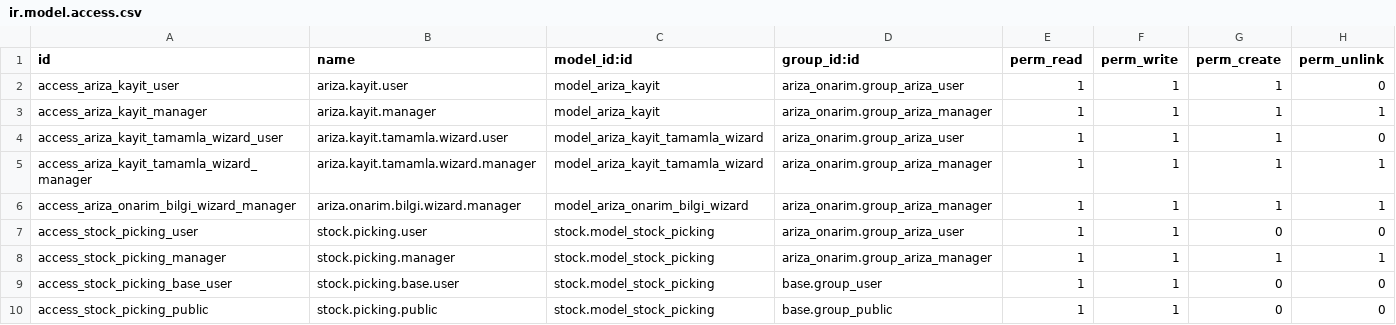
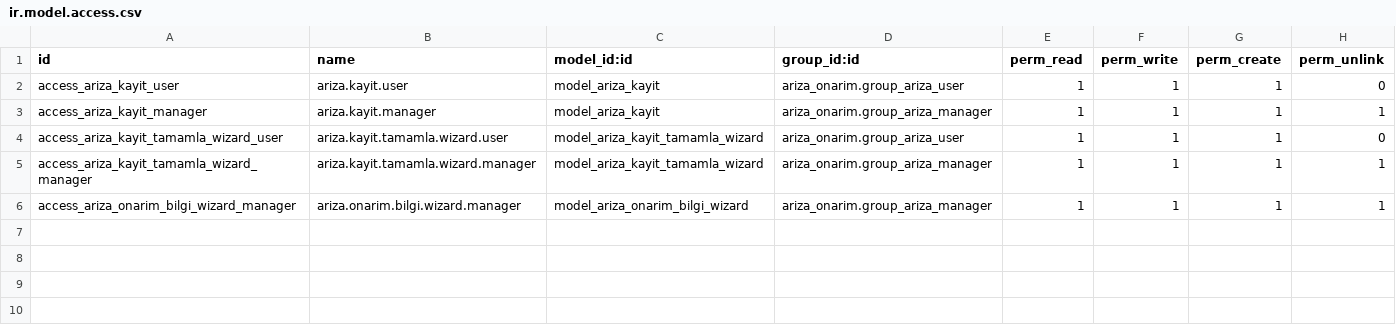
Before and after one commit to toftamars/ariza_onarim, a CSV file: ariza_onarim/security/ir.model.access.csv, drawn as a sheet.

Commit message:
Stock picking güvenlik yetkileri ve record rules kaldırıldı - eski haline döndürüldü

```diff
--- a/ariza_onarim/security/ir.model.access.csv
+++ b/ariza_onarim/security/ir.model.access.csv
@@ -6,5 +6 @@ access_ariza_kayit_tamamla_wizard_manager,ariza.kayit.tamamla.wizard.manager,mod
 access_ariza_onarim_bilgi_wizard_manager,ariza.onarim.bilgi.wizard.manager,model_ariza_onarim_bilgi_wizard,ariza_onarim.group_ariza_manager,1,1,1,1
-access_stock_picking_user,stock.picking.user,stock.model_stock_picking,ariza_onarim.group_ariza_user,1,1,0,0
-access_stock_picking_manager,stock.picking.manager,stock.model_stock_picking,ariza_onarim.group_ariza_manager,1,1,1,1
-access_stock_picking_base_user,stock.picking.base.user,stock.model_stock_picking,base.group_user,1,1,0,0
-access_stock_picking_public,stock.picking.public,stock.model_stock_picking,base.group_public,1,1,0,0
```
